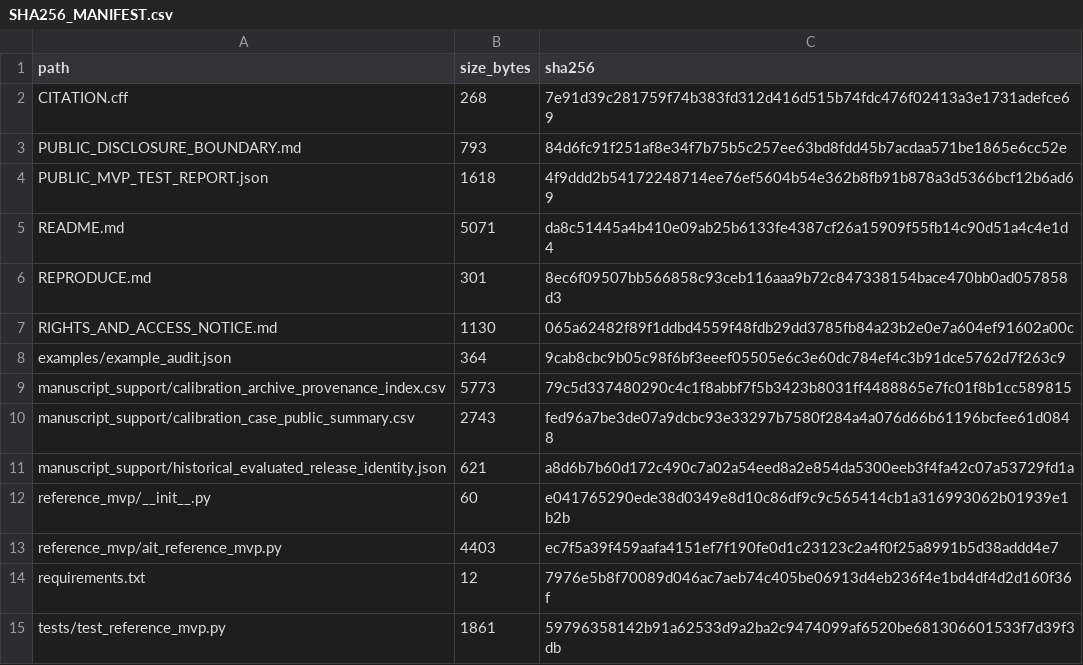
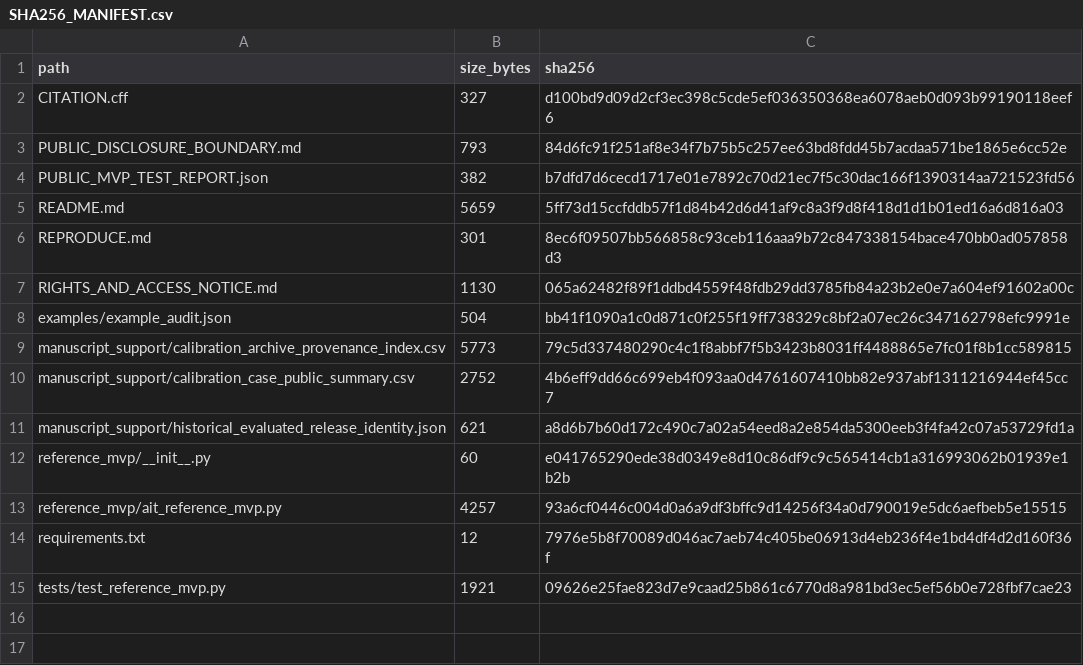
Before and after one commit to kensinro/AIDO-AIT1.0, a CSV file: SHA256_MANIFEST.csv, drawn as a sheet.

```diff
--- a/SHA256_MANIFEST.csv
+++ b/SHA256_MANIFEST.csv
@@ -1,15 +1,15 @@
 path,size_bytes,sha256
-CITATION.cff,268,7e91d39c281759f74b383fd312d416d515b74fdc476f02413a3e1731adefce69
+CITATION.cff,327,d100bd9d09d2cf3ec398c5cde5ef036350368ea6078aeb0d093b99190118eef6
 PUBLIC_DISCLOSURE_BOUNDARY.md,793,84d6fc91f251af8e34f7b75b5c257ee63bd8fdd45b7acdaa571be1865e6cc52e
-PUBLIC_MVP_TEST_REPORT.json,1618,4f9ddd2b54172248714ee76ef5604b54e362b8fb91b878a3d5366bcf12b6ad69
-README.md,5071,da8c51445a4b410e09ab25b6133fe4387cf26a15909f55fb14c90d51a4c4e1d4
+PUBLIC_MVP_TEST_REPORT.json,382,b7dfd7d6cecd1717e01e7892c70d21ec7f5c30dac166f1390314aa721523fd56
+README.md,5659,5ff73d15ccfddb57f1d84b42d6d41af9c8a3f9d8f418d1d1b01ed16a6d816a03
 REPRODUCE.md,301,8ec6f09507bb566858c93ceb116aaa9b72c847338154bace470bb0ad057858d3
 RIGHTS_AND_ACCESS_NOTICE.md,1130,065a62482f89f1ddbd4559f48fdb29dd3785fb84a23b2e0e7a604ef91602a00c
-examples/example_audit.json,364,9cab8cbc9b05c98f6bf3eeef05505e6c3e60dc784ef4c3b91dce5762d7f263c9
+examples/example_audit.json,504,bb41f1090a1c0d871c0f255f19ff738329c8bf2a07ec26c347162798efc9991e
 manuscript_support/calibration_archive_provenance_index.csv,5773,79c5d337480290c4c1f8abbf7f5b3423b8031ff4488865e7fc01f8b1cc589815
-manuscript_support/calibration_case_public_summary.csv,2743,fed96a7be3de07a9dcbc93e33297b7580f284a4a076d66b61196bcfee61d0848
+manuscript_support/calibration_case_public_summary.csv,2752,4b6eff9dd66c699eb4f093aa0d4761607410bb82e937abf1311216944ef45cc7
 manuscript_support/historical_evaluated_release_identity.json,621,a8d6b7b60d172c490c7a02a54eed8a2e854da5300eeb3f4fa42c07a53729fd1a
 reference_mvp/__init__.py,60,e041765290ede38d0349e8d10c86df9c9c565414cb1a316993062b01939e1b2b
-reference_mvp/ait_reference_mvp.py,4403,ec7f5a39f459aafa4151ef7f190fe0d1c23123c2a4f0f25a8991b5d38addd4e7
+reference_mvp/ait_reference_mvp.py,4257,93a6cf0446c004d0a6a9df3bffc9d14256f34a0d790019e5dc6aefbeb5e15515
 requirements.txt,12,7976e5b8f70089d046ac7aeb74c405be06913d4eb236f4e1bd4df4d2d160f36f
-tests/test_reference_mvp.py,1861,59796358142b91a62533d9a2ba2c9474099af6520be681306601533f7d39f3db
+tests/test_reference_mvp.py,1921,09626e25fae823d7e9caad25b861c6770d8a981bd3ec5ef56b0e728fbf7cae23
```
Also changed, not shown: manuscript_support/calibration_case_public_summary.csv, 6 other files.
